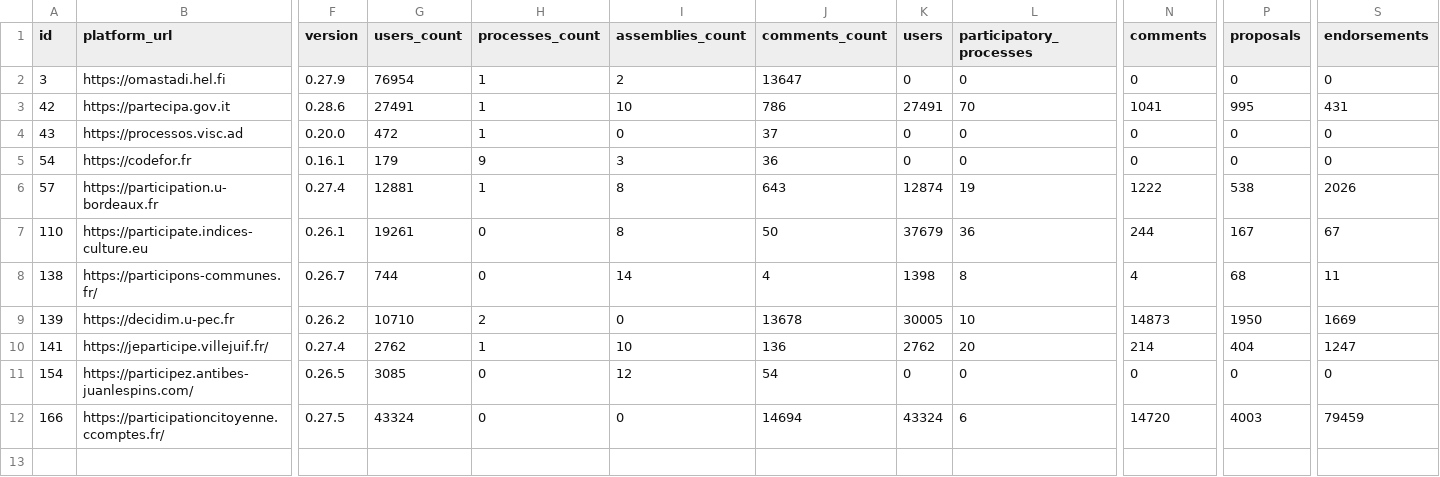
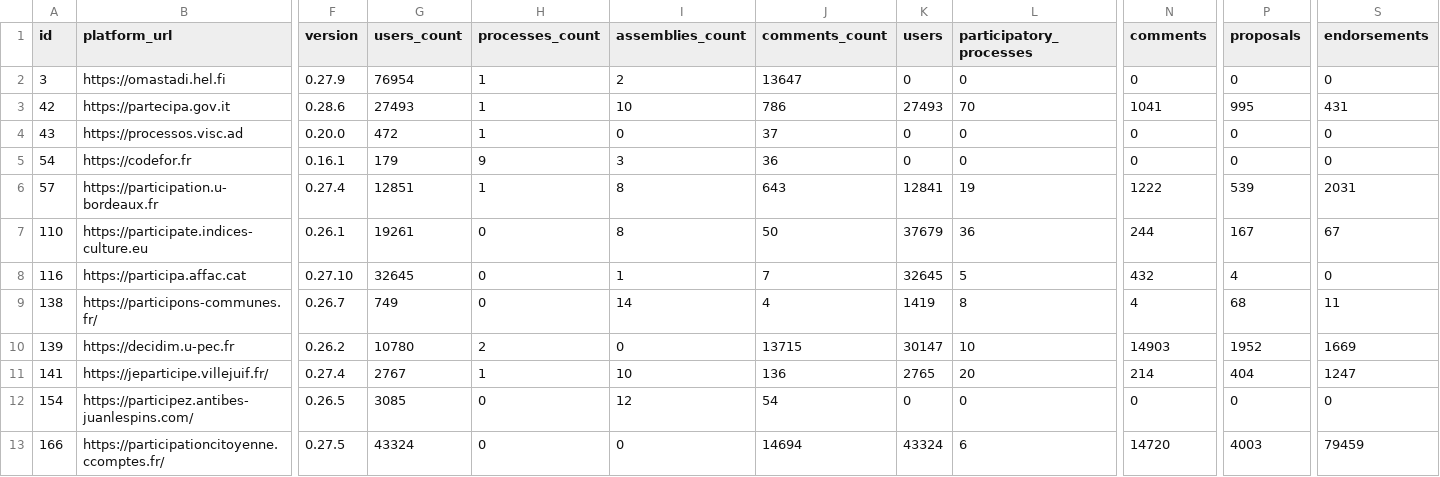
Before and after one commit to digidemlab/decidim-census, a CSV file: _data/platforms.csv, drawn as a sheet; only a part is shown, gaps mark what is left out; addresses are those after the commit; rows hold the shown columns only; the diff names each change by its address in the sheet, - before the commit and + after, or states it on an @@ line.

Commit message:
Updating the data

```diff
--- a/_data/platforms.csv
+++ b/_data/platforms.csv
-G3 (users_count): 27491
+G3 (users_count): 27493
-K3 (users): 27491
+K3 (users): 27493
-G6 (users_count): 12881
+G6 (users_count): 12851
-K6 (users): 12874
+K6 (users): 12841
-P6 (proposals): 538
+P6 (proposals): 539
-S6 (endorsements): 2026
+S6 (endorsements): 2031
+row 8: 116 | https://participa.affac.cat | 0.27.10 | 32645 | 0 | 1 | 7 | 32645 | 5 | 432 | 4 | 0
-G9 (users_count): 744
+G9 (users_count): 749
-K9 (users): 1398
+K9 (users): 1419
-G10 (users_count): 10710
+G10 (users_count): 10780
-J10 (comments_count): 13678
+J10 (comments_count): 13715
-K10 (users): 30005
+K10 (users): 30147
-N10 (comments): 14873
+N10 (comments): 14903
-P10 (proposals): 1950
+P10 (proposals): 1952
-G11 (users_count): 2762
+G11 (users_count): 2767
-K11 (users): 2762
+K11 (users): 2765
```
Also changed, not shown: _data/historical/139 - decidim.u-pec.fr.csv, _data/historical/166 - participationcitoyenne.ccomptes.fr.csv, 12 other files.
